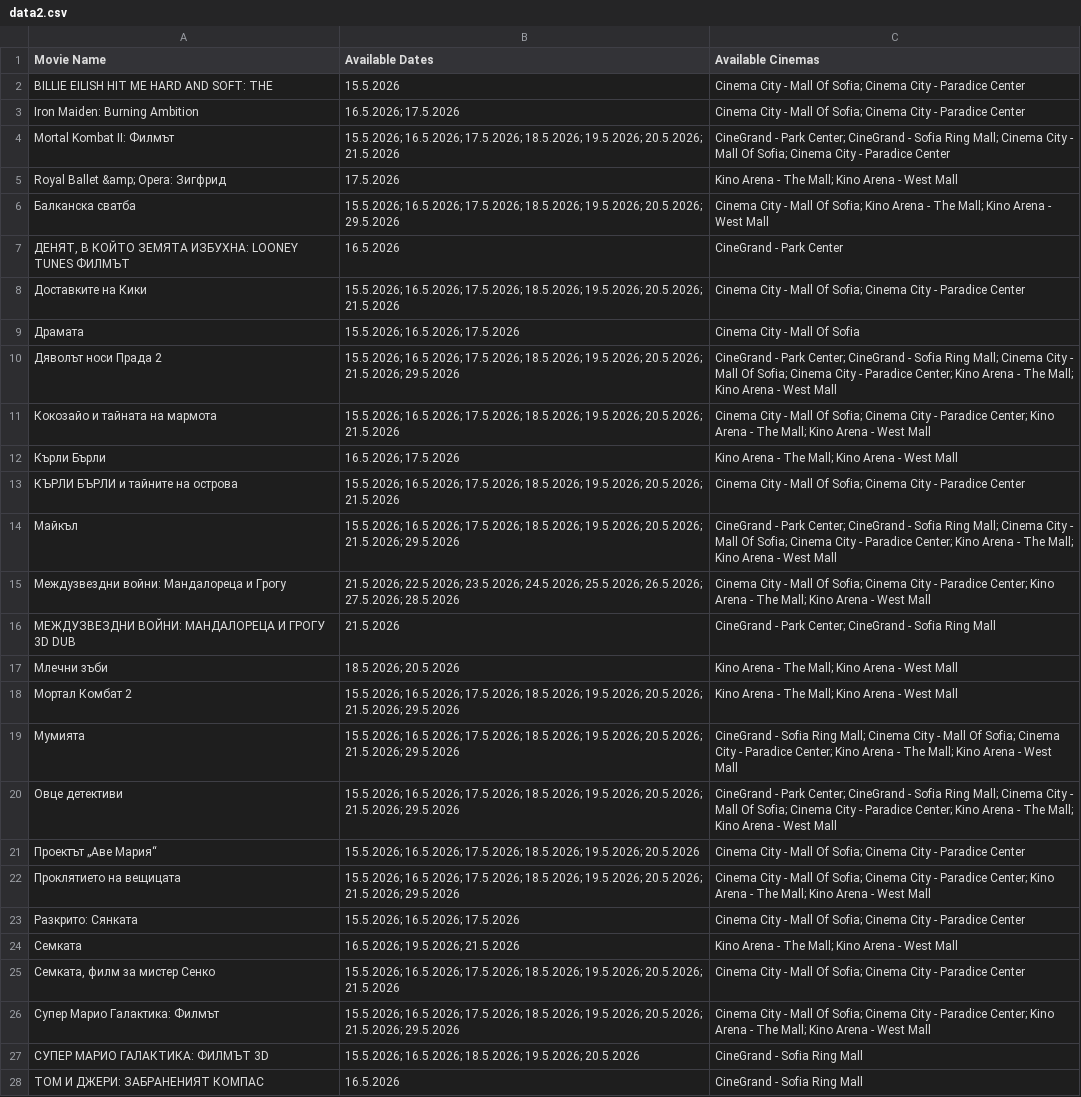
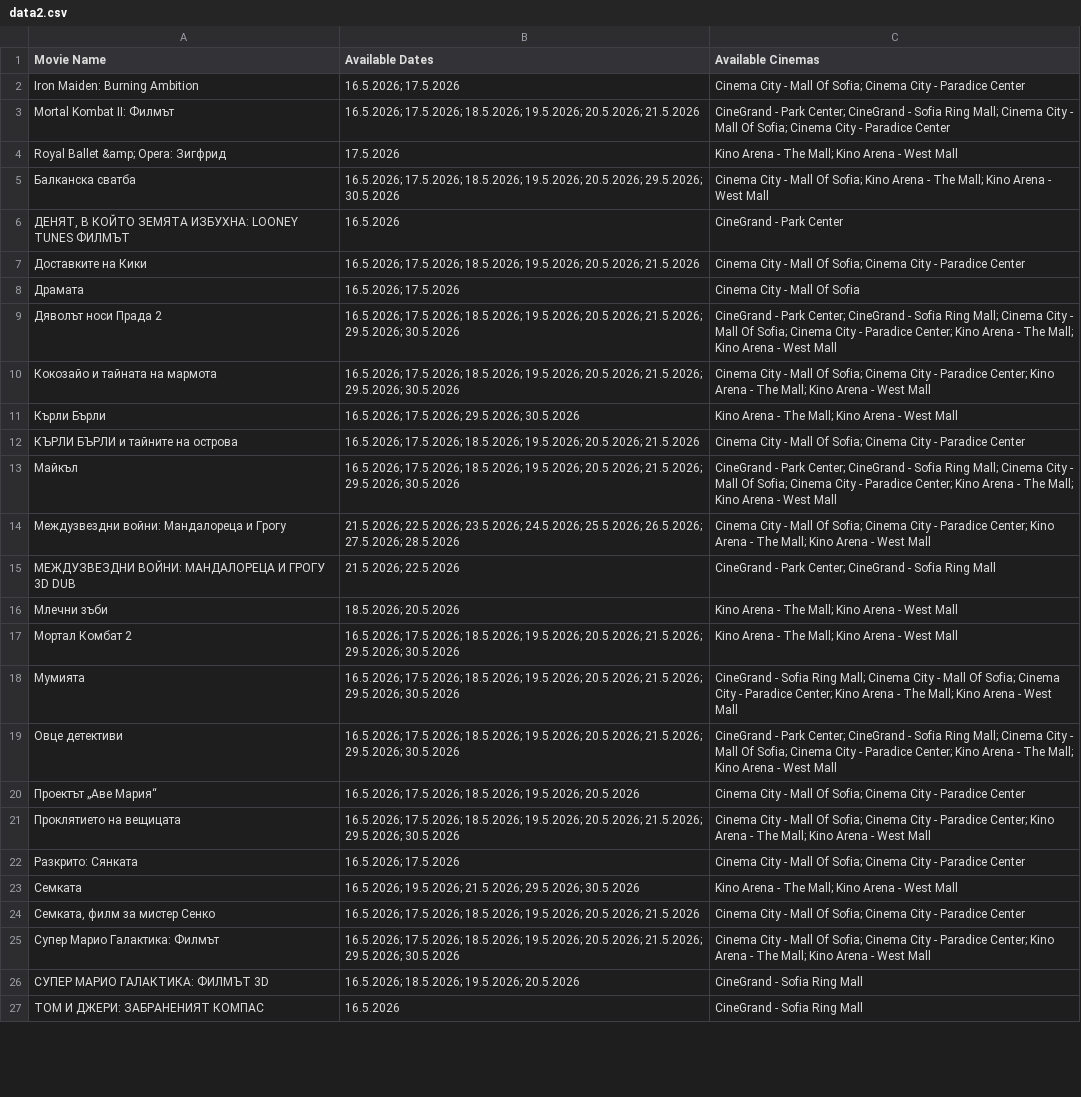
Before and after one commit to darakion/CinemaSearch, a CSV file: data2.csv, drawn as a sheet; only a part is shown; removed rows and columns are numbered as before the commit, all else as after; the diff covers the shown part only; the diff names each change by its address in the sheet, - before the commit and + after, or states it on an @@ line.

```diff
--- a/data2.csv
+++ b/data2.csv
-row 2: BILLIE EILISH HIT ME HARD AND SOFT: THE | 15.5.2026 | Cinema City - Mall Of Sofia; Cinema City - Paradice Center
-B3 (Available Dates): 15.5.2026; 16.5.2026; 17.5.2026;…
+B3 (Available Dates): 16.5.2026; 17.5.2026;…
-B5 (Available Dates): 15.5.2026; 16.5.2026; 17.5.2026; 18.5.2026; 19.5.2026; 20.5.2026; 29.5.2026
+B5 (Available Dates): 16.5.2026; 17.5.2026; 18.5.2026; 19.5.2026; 20.5.2026; 29.5.2026; 30.5.2026
-B7 (Available Dates): 15.5.2026; 16.5.2026; 17.5.2026;…
+B7 (Available Dates): 16.5.2026; 17.5.2026;…
-B8 (Available Dates): 15.5.2026; 16.5.2026; 17.5.2026
+B8 (Available Dates): 16.5.2026; 17.5.2026
-B9 (Available Dates): 15.5.2026; 16.5.2026; 17.5.2026; 18.5.2026; 19.5.2026; 20.5.2026; 21.5.2026; 29.5.2026
+B9 (Available Dates): 16.5.2026; 17.5.2026; 18.5.2026; 19.5.2026; 20.5.2026; 21.5.2026; 29.5.2026; 30.5.2026
-B10 (Available Dates): 15.5.2026; 16.5.2026; 17.5.2026; 18.5.2026; 19.5.2026; 20.5.2026; 21.5.2026
+B10 (Available Dates): 16.5.2026; 17.5.2026; 18.5.2026; 19.5.2026; 20.5.2026; 21.5.2026; 29.5.2026; 30.5.2026
-B11 (Available Dates): 16.5.2026; 17.5.2026
+B11 (Available Dates): 16.5.2026; 17.5.2026; 29.5.2026; 30.5.2026
-B12 (Available Dates): 15.5.2026; 16.5.2026; 17.5.2026;…
+B12 (Available Dates): 16.5.2026; 17.5.2026;…
-B13 (Available Dates): 15.5.2026; 16.5.2026; 17.5.2026; 18.5.2026; 19.5.2026; 20.5.2026; 21.5.2026; 29.5.2026
+B13 (Available Dates): 16.5.2026; 17.5.2026; 18.5.2026; 19.5.2026; 20.5.2026; 21.5.2026; 29.5.2026; 30.5.2026
-B15 (Available Dates): 21.5.2026
+B15 (Available Dates): 21.5.2026; 22.5.2026
-B17:B19 (Available Dates): 15.5.2026; 16.5.2026; 17.5.2026; 18.5.2026; 19.5.2026; 20.5.2026; 21.5.2026; 29.5.2026
+B17:B19 (Available Dates): 16.5.2026; 17.5.2026; 18.5.2026; 19.5.2026; 20.5.2026; 21.5.2026; 29.5.2026; 30.5.2026
-B20 (Available Dates): 15.5.2026; 16.5.2026; 17.5.2026;…
+B20 (Available Dates): 16.5.2026; 17.5.2026;…
-B21 (Available Dates): 15.5.2026; 16.5.2026; 17.5.2026; 18.5.2026; 19.5.2026; 20.5.2026; 21.5.2026; 29.5.2026
+B21 (Available Dates): 16.5.2026; 17.5.2026; 18.5.2026; 19.5.2026; 20.5.2026; 21.5.2026; 29.5.2026; 30.5.2026
-B22 (Available Dates): 15.5.2026; 16.5.2026; 17.5.2026
+B22 (Available Dates): 16.5.2026; 17.5.2026
-B23 (Available Dates): 16.5.2026; 19.5.2026; 21.5.2026
+B23 (Available Dates): 16.5.2026; 19.5.2026; 21.5.2026; 29.5.2026; 30.5.2026
-B24 (Available Dates): 15.5.2026; 16.5.2026; 17.5.2026;…
+B24 (Available Dates): 16.5.2026; 17.5.2026;…
-B25 (Available Dates): 15.5.2026; 16.5.2026; 17.5.2026; 18.5.2026; 19.5.2026; 20.5.2026; 21.5.2026; 29.5.2026
+B25 (Available Dates): 16.5.2026; 17.5.2026; 18.5.2026; 19.5.2026; 20.5.2026; 21.5.2026; 29.5.2026; 30.5.2026
-B26 (Available Dates): 15.5.2026; 16.5.2026; 18.5.2026;…
+B26 (Available Dates): 16.5.2026; 18.5.2026;…
```
Also changed, not shown: 8 edited cells elsewhere in this file, 1 other file.
